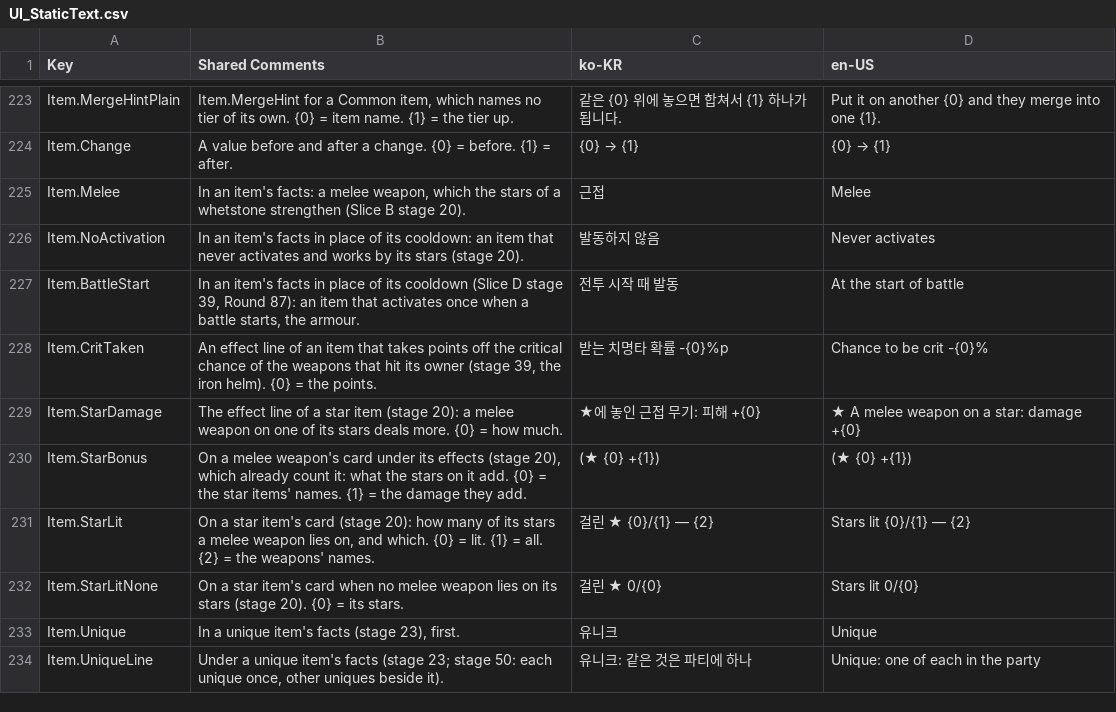
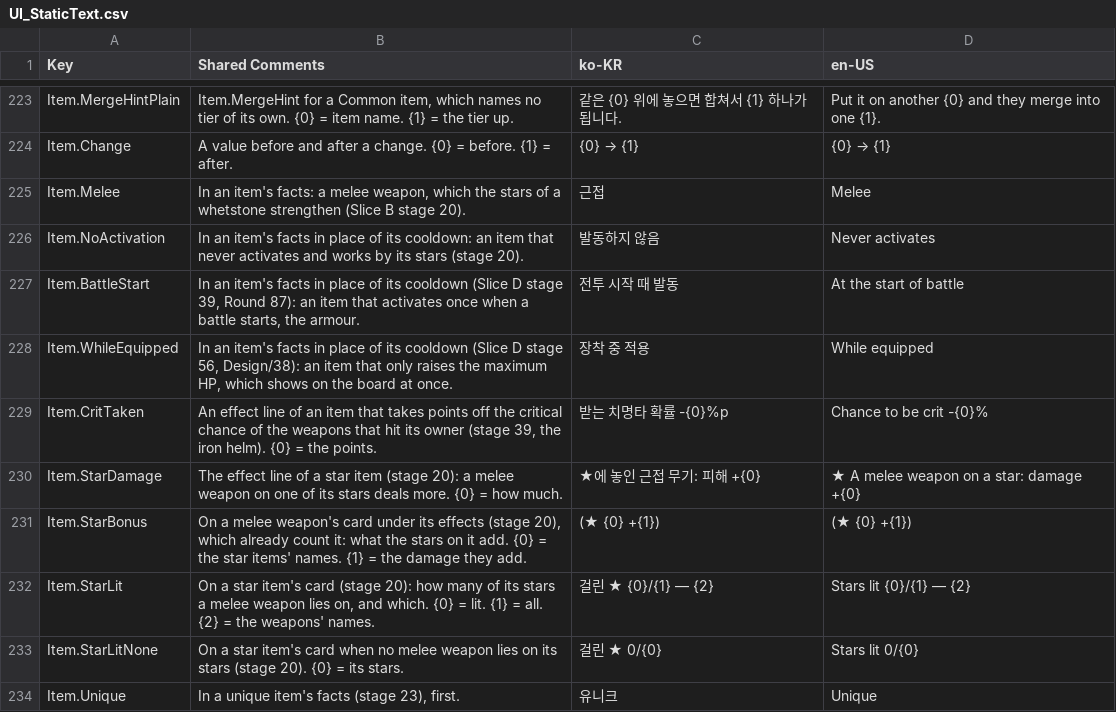
Before and after one commit to merustudy/F1, a CSV file: Assets/@Localization/Source/UI_StaticText.csv, drawn as a sheet; only a part is shown, gaps mark what is left out; the shorter side is filled out with more unchanged rows.

```diff
--- a/Assets/@Localization/Source/UI_StaticText.csv
+++ b/Assets/@Localization/Source/UI_StaticText.csv
@@ -227,2 +227,3 @@ Item.NoActivation,In an item's facts in place of its cooldown: an item that neve
 Item.BattleStart,"In an item's facts in place of its cooldown (Slice D stage 39, Round 87): an item that activates once when a battle starts, the armour.",전투 시작 때 발동,At the start of battle
+Item.WhileEquipped,"In an item's facts in place of its cooldown (Slice D stage 56, Design/38): an item that only raises the maximum HP, which shows on the board at once.",장착 중 적용,While equipped
 Item.CritTaken,"An effect line of an item that takes points off the critical chance of the weapons that hit its owner (stage 39, the iron helm). {0} = the points.",받는 치명타 확률 -{0}%p,Chance to be crit -{0}%
```
Also changed, not shown: Assets/@Data/Source/BalanceData.csv, Assets/@Data/Source/ItemData.csv, 29 other files.
